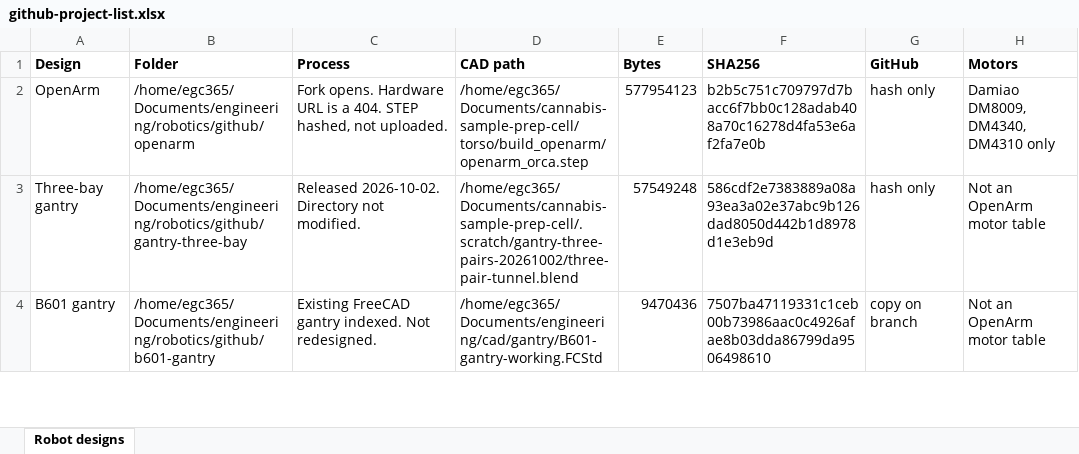
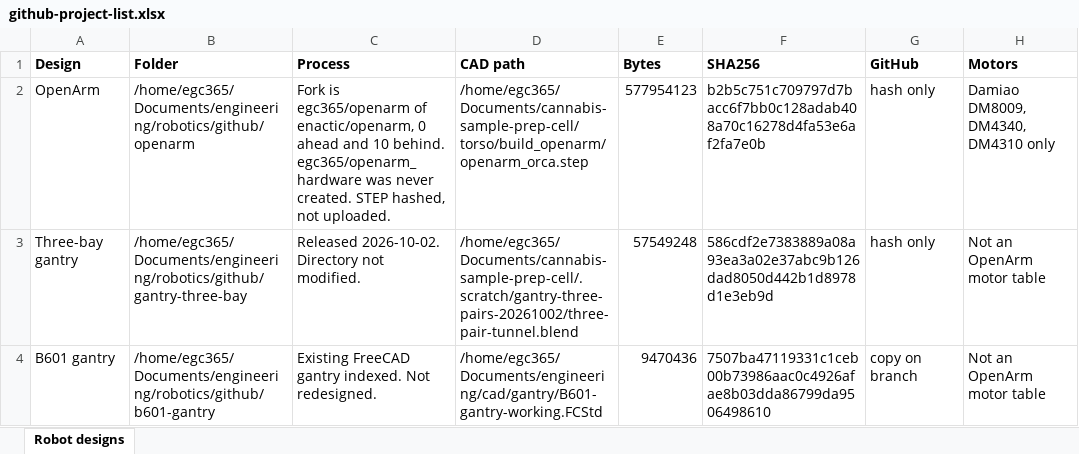
Before and after one commit to egc365/openarm, an Excel workbook: robotics/github/github-project-list.xlsx, sheet Robot designs, drawn as a sheet; only a part is shown; values as stored, in another font and other column widths than the file's, no borders; the diff names each change by its address in the sheet, - before the commit and + after, or states it on an @@ line.

Commit message:
Name the real OpenArm fork and file the Anvil wrist table.
egc365/openarm is the fork of enactic/openarm. The hardware URL stays a 404 because that repository was never created. The STEP stays hash only.

```diff
--- a/robotics/github/github-project-list.xlsx (sheet Robot designs)
+++ b/robotics/github/github-project-list.xlsx (sheet Robot designs)
-C2 (Process): Fork opens. Hardware URL is a 404. STEP hashed,…
+C2 (Process): Fork is egc365/openarm of enactic/openarm, 0 ahead and 10 behind. egc365/openarm_hardware was never created. STEP hashed,…
```
Also changed, not shown: 23 other files.
